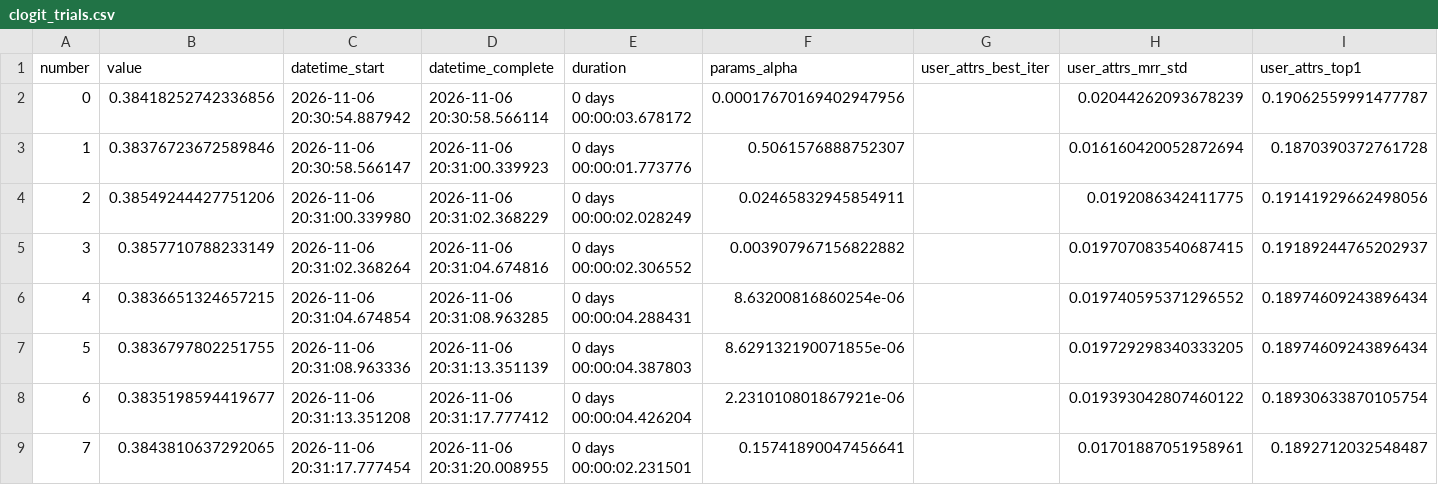
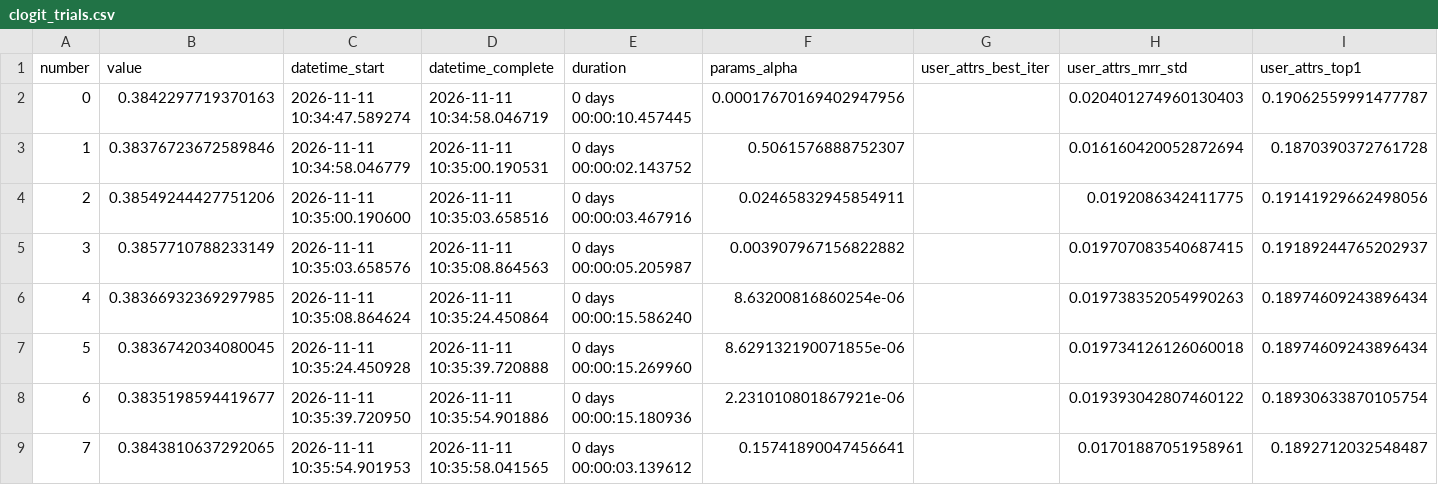
Before and after one commit to f4bms/Horse-Racing-Machine-Learning, a CSV file: results/tuning/clogit_trials.csv, drawn as a sheet; only a part is shown; the diff covers the shown part only; the diff names each change by its address in the sheet, - before the commit and + after, or states it on an @@ line.

```diff
--- a/results/tuning/clogit_trials.csv
+++ b/results/tuning/clogit_trials.csv
-B2 (value): 0.38418252742336856
+B2 (value): 0.3842297719370163
-C2 (datetime_start): 2026-11-06 20:30:54.887942
+C2 (datetime_start): 2026-11-11 10:34:47.589274
-D2 (datetime_complete): 2026-11-06 20:30:58.566114
+D2 (datetime_complete): 2026-11-11 10:34:58.046719
-E2 (duration): 0 days 00:00:03.678172
+E2 (duration): 0 days 00:00:10.457445
-H2 (user_attrs_mrr_std): 0.02044262093678239
+H2 (user_attrs_mrr_std): 0.020401274960130403
-C3 (datetime_start): 2026-11-06 20:30:58.566147
+C3 (datetime_start): 2026-11-11 10:34:58.046779
-D3 (datetime_complete): 2026-11-06 20:31:00.339923
+D3 (datetime_complete): 2026-11-11 10:35:00.190531
-E3 (duration): 0 days 00:00:01.773776
+E3 (duration): 0 days 00:00:02.143752
-C4 (datetime_start): 2026-11-06 20:31:00.339980
+C4 (datetime_start): 2026-11-11 10:35:00.190600
-D4 (datetime_complete): 2026-11-06 20:31:02.368229
+D4 (datetime_complete): 2026-11-11 10:35:03.658516
-E4 (duration): 0 days 00:00:02.028249
+E4 (duration): 0 days 00:00:03.467916
-C5 (datetime_start): 2026-11-06 20:31:02.368264
+C5 (datetime_start): 2026-11-11 10:35:03.658576
-D5 (datetime_complete): 2026-11-06 20:31:04.674816
+D5 (datetime_complete): 2026-11-11 10:35:08.864563
-E5 (duration): 0 days 00:00:02.306552
+E5 (duration): 0 days 00:00:05.205987
-B6 (value): 0.3836651324657215
+B6 (value): 0.38366932369297985
-C6 (datetime_start): 2026-11-06 20:31:04.674854
+C6 (datetime_start): 2026-11-11 10:35:08.864624
-D6 (datetime_complete): 2026-11-06 20:31:08.963285
+D6 (datetime_complete): 2026-11-11 10:35:24.450864
-E6 (duration): 0 days 00:00:04.288431
+E6 (duration): 0 days 00:00:15.586240
-H6 (user_attrs_mrr_std): 0.019740595371296552
+H6 (user_attrs_mrr_std): 0.019738352054990263
-B7 (value): 0.3836797802251755
+B7 (value): 0.3836742034080045
-C7 (datetime_start): 2026-11-06 20:31:08.963336
+C7 (datetime_start): 2026-11-11 10:35:24.450928
-D7 (datetime_complete): 2026-11-06 20:31:13.351139
+D7 (datetime_complete): 2026-11-11 10:35:39.720888
-E7 (duration): 0 days 00:00:04.387803
+E7 (duration): 0 days 00:00:15.269960
-H7 (user_attrs_mrr_std): 0.019729298340333205
+H7 (user_attrs_mrr_std): 0.019734126126060018
-C8 (datetime_start): 2026-11-06 20:31:13.351208
+C8 (datetime_start): 2026-11-11 10:35:39.720950
-D8 (datetime_complete): 2026-11-06 20:31:17.777412
+D8 (datetime_complete): 2026-11-11 10:35:54.901886
-E8 (duration): 0 days 00:00:04.426204
+E8 (duration): 0 days 00:00:15.180936
-C9 (datetime_start): 2026-11-06 20:31:17.777454
+C9 (datetime_start): 2026-11-11 10:35:54.901953
-D9 (datetime_complete): 2026-11-06 20:31:20.008955
+D9 (datetime_complete): 2026-11-11 10:35:58.041565
-E9 (duration): 0 days 00:00:02.231501
+E9 (duration): 0 days 00:00:03.139612
```
Also changed, not shown: 27 edited cells elsewhere in this file, results/tuning/gbm_binary_trials.csv, results/tuning/lambdamart_trials.csv, 20 other files.
